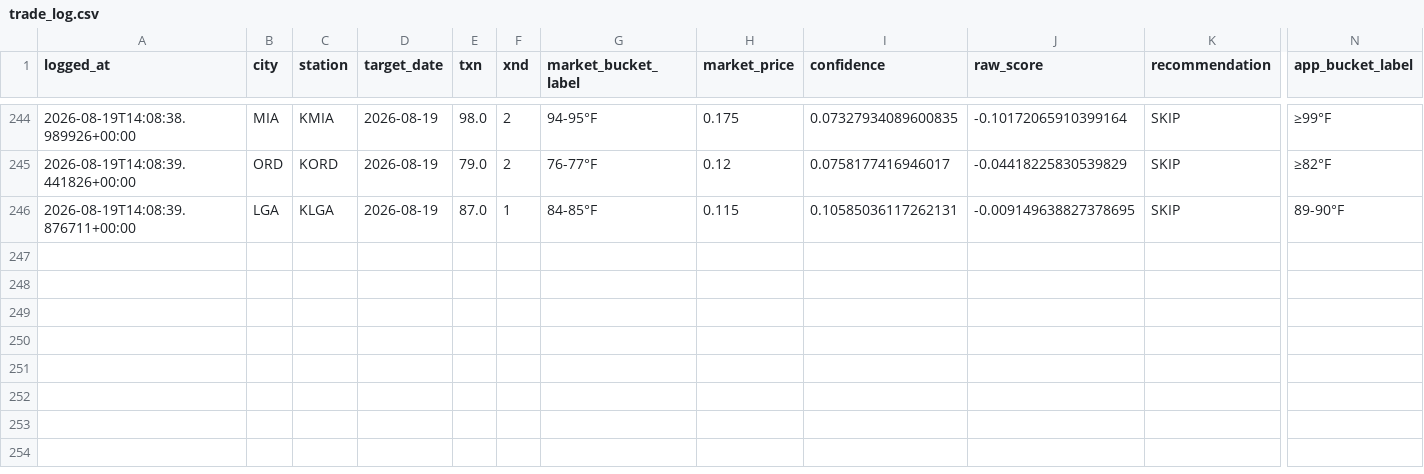
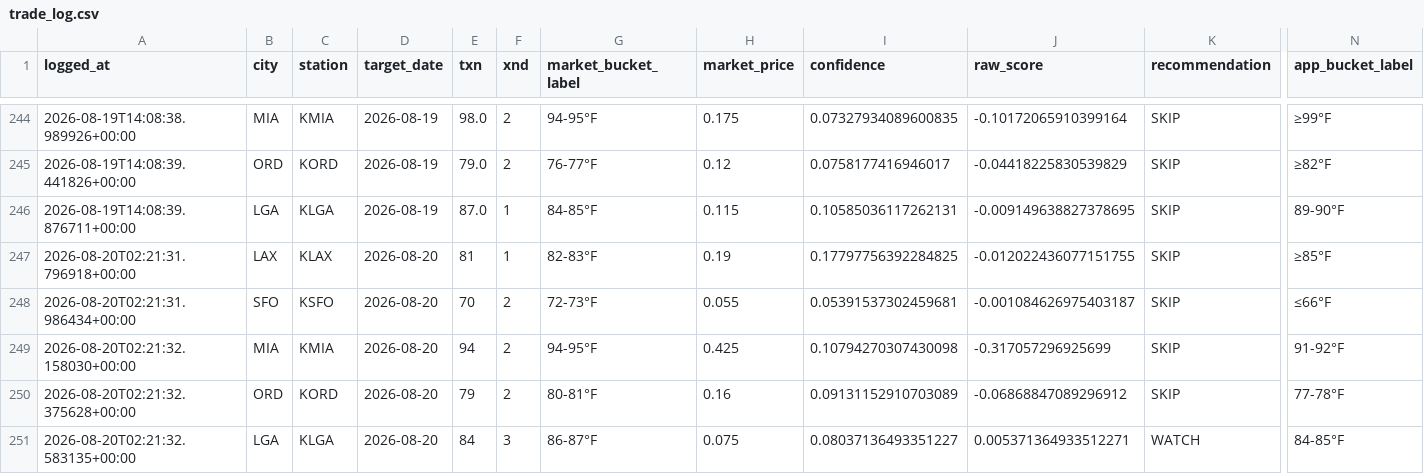
Before and after one commit to sso233x/weather-bot, a CSV file: trade_log.csv, drawn as a sheet; only a part is shown, gaps mark what is left out; rows hold the shown columns only; the diff names each change by its address in the sheet, - before the commit and + after, or states it on an @@ line.

```diff
--- a/trade_log.csv
+++ b/trade_log.csv
+row 247: 2026-08-20T02:21:31.796918+00:00 | LAX | KLAX | 2026-08-20 | 81 | 1 | 82-83°F | 0.19 | 0.17797756392284825 | -0.012022436077151755 | SKIP | ≥85°F
+row 248: 2026-08-20T02:21:31.986434+00:00 | SFO | KSFO | 2026-08-20 | 70 | 2 | 72-73°F | 0.055 | 0.05391537302459681 | -0.001084626975403187 | SKIP | ≤66°F
+row 249: 2026-08-20T02:21:32.158030+00:00 | MIA | KMIA | 2026-08-20 | 94 | 2 | 94-95°F | 0.425 | 0.10794270307430098 | -0.317057296925699 | SKIP | 91-92°F
+row 250: 2026-08-20T02:21:32.375628+00:00 | ORD | KORD | 2026-08-20 | 79 | 2 | 80-81°F | 0.16 | 0.09131152910703089 | -0.06868847089296912 | SKIP | 77-78°F
+row 251: 2026-08-20T02:21:32.583135+00:00 | LGA | KLGA | 2026-08-20 | 84 | 3 | 86-87°F | 0.075 | 0.08037136493351227 | 0.005371364933512271 | WATCH | 84-85°F
```
Also changed, not shown: 1 other file.
